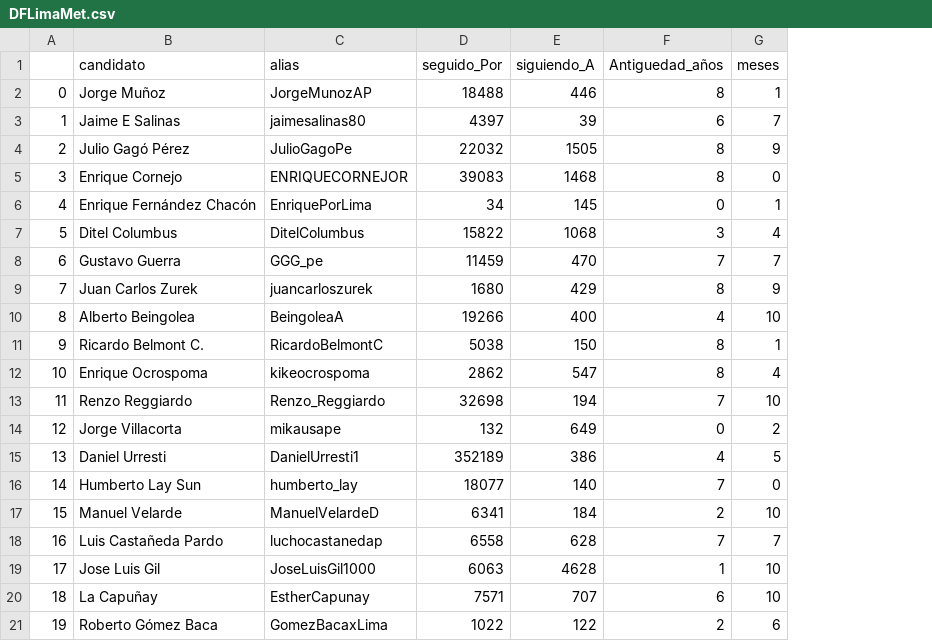
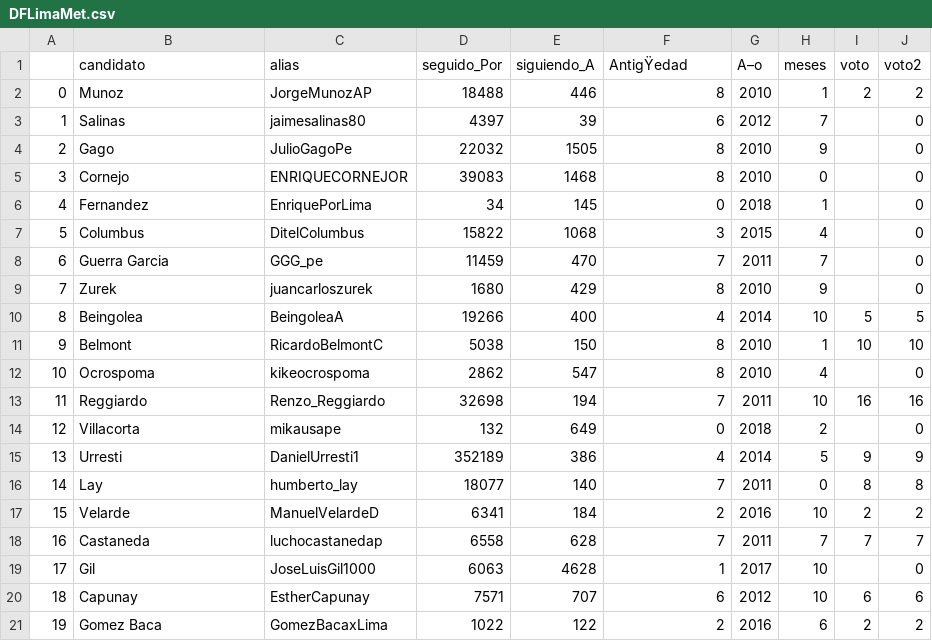
Before and after one commit to ERMPeru/analitics, a CSV file: data/online/DFLimaMet.csv, drawn as a sheet; the diff names each change by its address in the sheet, - before the commit and + after, or states it on an @@ line.

Commit message:
coomit

```diff
--- a/data/online/DFLimaMet.csv
+++ b/data/online/DFLimaMet.csv
+column G (A–o), rows 2-21: 2010 | 2012 | 2010 | 2010 | 2018 | 2015 | 2011 | 2010 | 2014 | 2010 | 2010 | 2011 | 2018 | 2014 | 2011 | 2016 | 2011 | 2017 | 2012 | 2016
+column I (voto), rows 2-21: 2 |  |  |  |  |  |  |  | 5 | 10 |  | 16 |  | 9 | 8 | 2 | 7 |  | 6 | 2
+column J (voto2), rows 2-21: 2 | 0 | 0 | 0 | 0 | 0 | 0 | 0 | 5 | 10 | 0 | 16 | 0 | 9 | 8 | 2 | 7 | 0 | 6 | 2
-F1: Antiguedad_años
+F1: AntigŸedad
-B2 (candidato): Jorge Muñoz
+B2 (candidato): Munoz
-B3 (candidato): Jaime E Salinas
+B3 (candidato): Salinas
-B4 (candidato): Julio Gagó Pérez
+B4 (candidato): Gago
-B5 (candidato): Enrique Cornejo
+B5 (candidato): Cornejo
-B6 (candidato): Enrique Fernández Chacón
+B6 (candidato): Fernandez
-B7 (candidato): Ditel Columbus
+B7 (candidato): Columbus
-B8 (candidato): Gustavo Guerra
+B8 (candidato): Guerra Garcia
-B9 (candidato): Juan Carlos Zurek
+B9 (candidato): Zurek
-B10 (candidato): Alberto Beingolea
+B10 (candidato): Beingolea
-B11 (candidato): Ricardo Belmont C.
+B11 (candidato): Belmont
-B12 (candidato): Enrique Ocrospoma
+B12 (candidato): Ocrospoma
-B13 (candidato): Renzo Reggiardo
+B13 (candidato): Reggiardo
-B14 (candidato): Jorge Villacorta
+B14 (candidato): Villacorta
-B15 (candidato): Daniel Urresti
+B15 (candidato): Urresti
-B16 (candidato): Humberto Lay Sun
+B16 (candidato): Lay
-B17 (candidato): Manuel Velarde
+B17 (candidato): Velarde
-B18 (candidato): Luis Castañeda Pardo
+B18 (candidato): Castaneda
-B19 (candidato): Jose Luis Gil
+B19 (candidato): Gil
-B20 (candidato): La Capuñay
+B20 (candidato): Capunay
-B21 (candidato): Roberto Gómez Baca
+B21 (candidato): Gomez Baca
```
